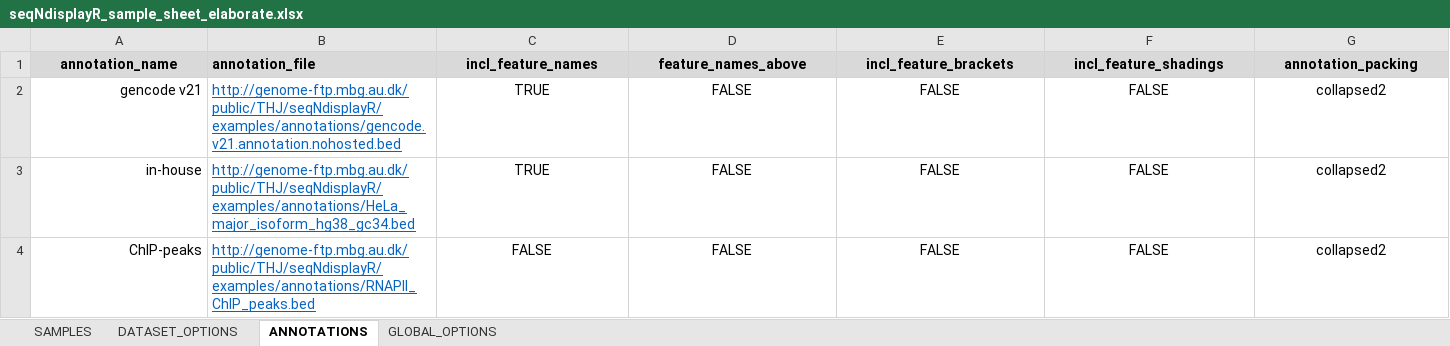
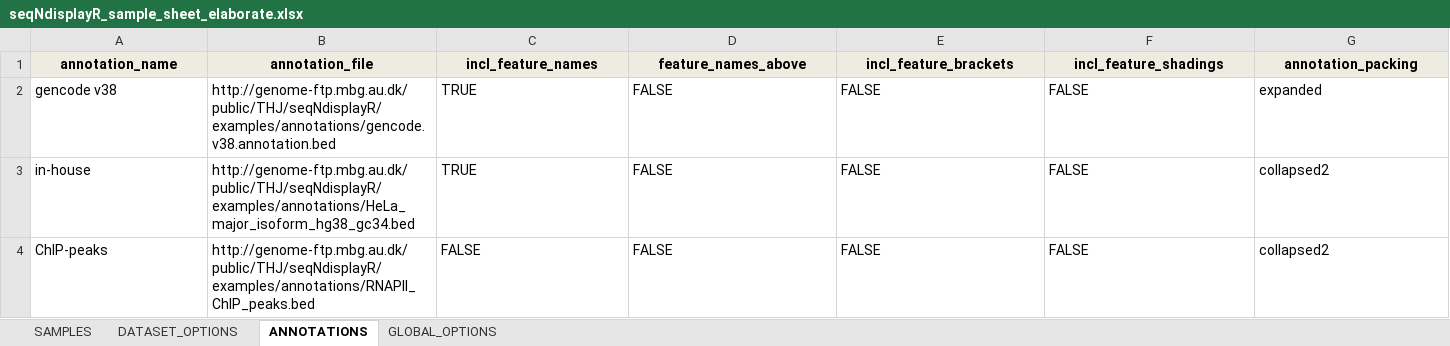
Before and after one commit to THJlab/seqNdisplayR, an Excel workbook: inst/extdata/seqNdisplayR_sample_sheet_elaborate.xlsx, sheet ANNOTATIONS, drawn as a sheet; only a part is shown; values as stored, in another font and other column widths than the file's, no borders; the diff covers the shown part only; the diff names each change by its address in the sheet, - before the commit and + after, or states it on an @@ line.

```diff
--- a/inst/extdata/seqNdisplayR_sample_sheet_elaborate.xlsx (sheet ANNOTATIONS)
+++ b/inst/extdata/seqNdisplayR_sample_sheet_elaborate.xlsx (sheet ANNOTATIONS)
-B1 alignment: left
+B1 alignment: center
-A2 (annotation_name): gencode v21
+A2 (annotation_name): gencode v38
-A2:A4 alignment: right
+A2:A4 alignment: left
-B2 (annotation_file): http://genome-ftp.mbg.au.dk/public/THJ/seqNdisplayR/examples/annotations/gencode.v21.annotation.nohosted.bed
+B2 (annotation_file): http://genome-ftp.mbg.au.dk/public/THJ/seqNdisplayR/examples/annotations/gencode.v38.annotation.bed
@@ B2:B4 underline: on → off, text colour: #0563C1 → black @@
-C2:G4 alignment: center
+C2:G4 alignment: left
-G2 (annotation_packing): collapsed2
+G2 (annotation_packing): expanded
```
Also changed, not shown: cell formats elsewhere in this sheet, sheet SAMPLES, sheet GLOBAL_OPTIONS, sheet DATASET_OPTIONS, inst/extdata/minimal_example_excel_template.xlsx, inst/extdata/seqNdisplayR_sample_sheet_simple.xlsx, 36 other files.
